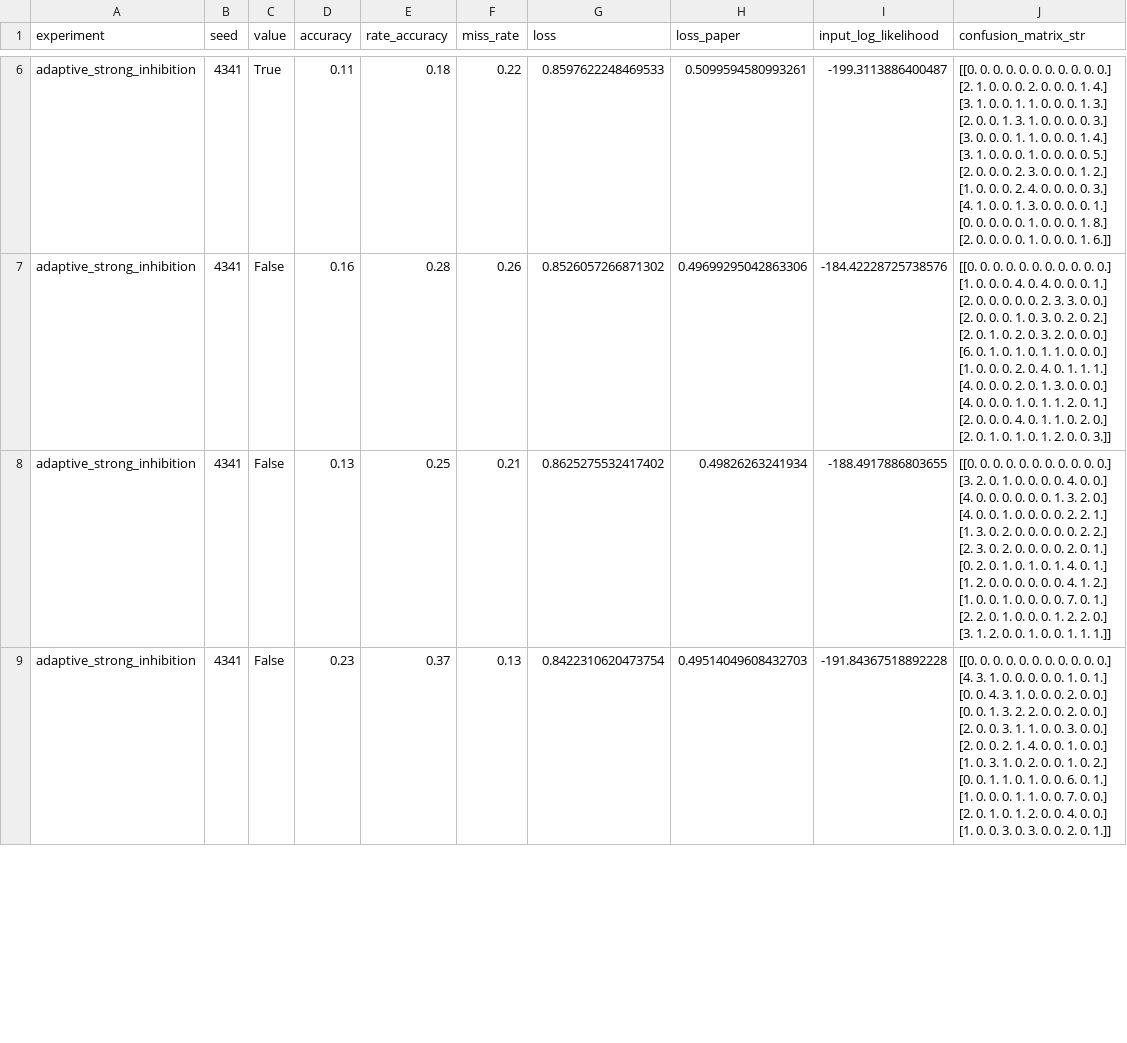
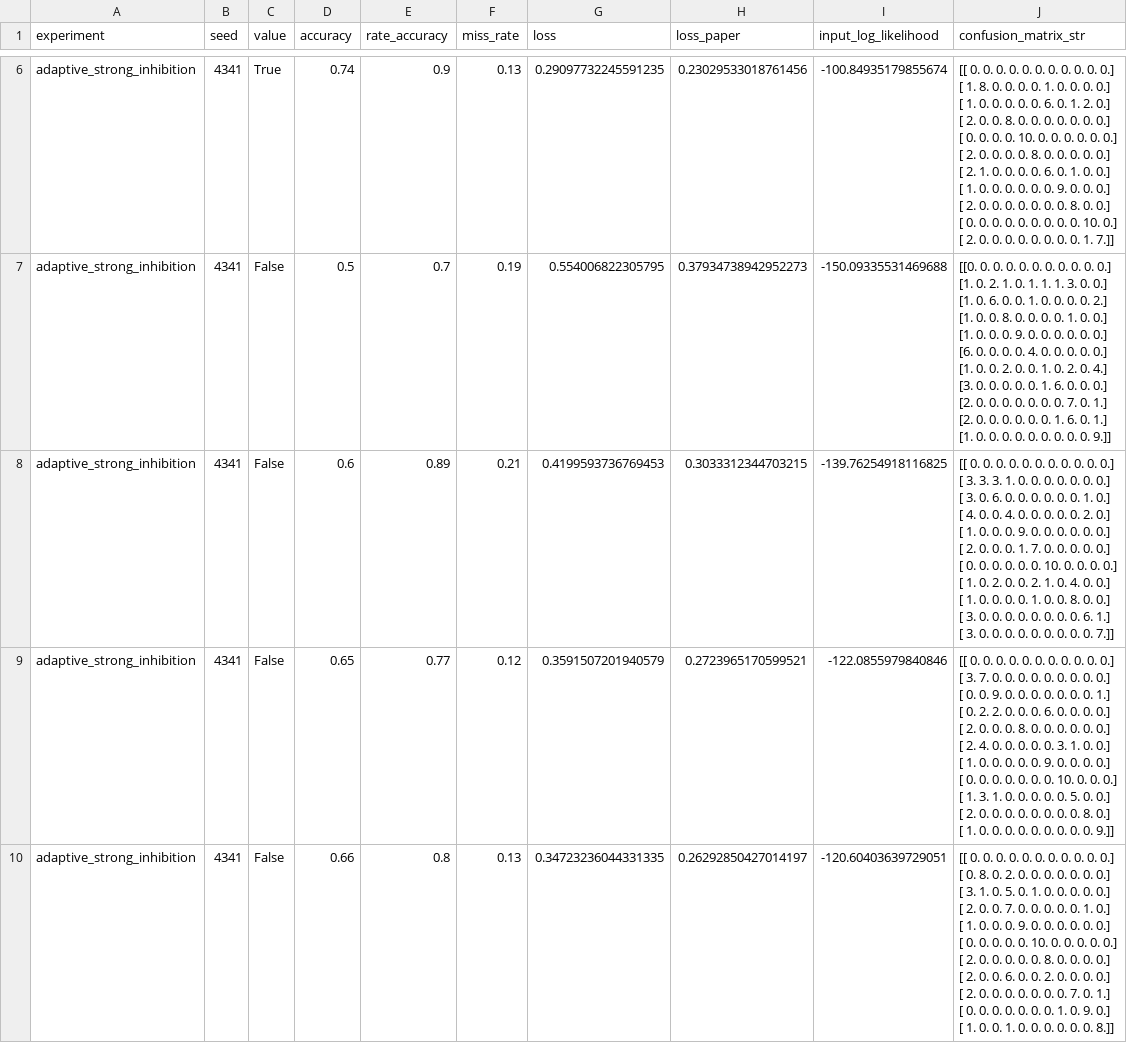
Before and after one commit to FabianSommerauer/master-thesis-snn, a CSV file: results/config_eval/adaptive_strong_inhibition/adaptive_strong_inhibition_4341.csv, drawn as a sheet; only a part is shown, gaps mark what is left out; addresses are those after the commit; ↵ is a line break in a cell; the diff covers the shown part only; the diff names each change by its address in the sheet, - before the commit and + after, or states it on an @@ line.

```diff
--- a/results/config_eval/adaptive_strong_inhibition/adaptive_strong_inhibition_4341.csv
+++ b/results/config_eval/adaptive_strong_inhibition/adaptive_strong_inhibition_4341.csv
-D6 (accuracy): 0.11
+D6 (accuracy): 0.74
-E6 (rate_accuracy): 0.18
+E6 (rate_accuracy): 0.9
-F6 (miss_rate): 0.22
+F6 (miss_rate): 0.13
-G6 (loss): 0.8597622248469533
+G6 (loss): 0.29097732245591235
-H6 (loss_paper): 0.5099594580993261
+H6 (loss_paper): 0.23029533018761456
-I6 (input_log_likelihood): -199.3113886400487
+I6 (input_log_likelihood): -100.84935179855674
-J6 (confusion_matrix_str): [[0. 0. 0. 0. 0. 0. 0. 0. 0. 0. 0.] ↵ [2. 1. 0. 0. 0. 2. 0. 0. 0. 1. 4.] ↵ [3. 1. 0. 0. 1. 1. 0. 0. 0. 1. 3.] ↵ [2. 0. 0. 1. 3. 1. 0. 0. 0. 0. 3.] ↵ [3. 0. 0. 0. 1. 1. 0. 0. 0. 1. 4.] ↵ [3. 1. 0. 0. 0. 1. 0. 0. 0. 0. 5.] ↵ [2. 0. 0. 0. 2. 3. 0. 0. 0. 1. 2.] ↵ [1. 0. 0. 0. 2. 4. 0. 0. 0. 0. 3.] ↵ [4. 1. 0. 0. 1. 3. 0. 0. 0. 0. 1.] ↵ [0. 0. 0. 0. 0. 1. 0. 0. 0. 1. 8.] ↵ [2. 0. 0. 0. 0. 1. 0. 0. 0. 1. 6.]]
+J6 (confusion_matrix_str): [[ 0. 0. 0. 0. 0. 0. 0. 0. 0. 0. 0.] ↵ [ 1. 8. 0. 0. 0. 0. 1. 0. 0. 0. 0.] ↵ [ 1. 0. 0. 0. 0. 0. 6. 0. 1. 2. 0.] ↵ [ 2. 0. 0. 8. 0. 0. 0. 0. 0. 0. 0.] ↵ [ 0. 0. 0. 0. 10. 0. 0. 0. 0. 0. 0.] ↵ [ 2. 0. 0. 0. 0. 8. 0. 0. 0. 0. 0.] ↵ [ 2. 1. 0. 0. 0. 0. 6. 0. 1. 0. 0.] ↵ [ 1. 0. 0. 0. 0. 0. 0. 9. 0. 0. 0.] ↵ [ 2. 0. 0. 0. 0. 0. 0. 0. 8. 0. 0.] ↵ [ 0. 0. 0. 0. 0. 0. 0. 0. 0. 10. 0.] ↵ [ 2. 0. 0. 0. 0. 0. 0. 0. 0. 1. 7.]]
-D7 (accuracy): 0.16
+D7 (accuracy): 0.5
-E7 (rate_accuracy): 0.28
+E7 (rate_accuracy): 0.7
-F7 (miss_rate): 0.26
+F7 (miss_rate): 0.19
-G7 (loss): 0.8526057266871302
+G7 (loss): 0.554006822305795
-H7 (loss_paper): 0.49699295042863306
+H7 (loss_paper): 0.37934738942952273
-I7 (input_log_likelihood): -184.42228725738576
+I7 (input_log_likelihood): -150.09335531469688
-J7 (confusion_matrix_str): …[1. 0. 0. 0. 4. 0. 4. 0. 0. 0. 1.] ↵ [2. 0. 0. 0. 0. 0. 2. 3. 3. 0. 0.] ↵ [2. 0. 0. 0. 1. 0. 3. 0. 2. 0. 2.] ↵ [2. 0. 1. 0. 2. 0. 3. 2. 0. 0. 0.] ↵ [6. 0. 1. 0. 1. 0. 1. 1. 0. 0. 0.] ↵ [1. 0. 0. 0. 2. 0. 4. 0. 1. 1. 1.] ↵ [4. 0. 0. 0. 2. 0. 1. 3. 0. 0. 0.] ↵ [4. 0. 0. 0. 1. 0. 1. 1. 2. 0. 1.] ↵ [2. 0. 0. 0. 4. 0. 1. 1. 0. 2. 0.] ↵ [2. 0. 1. 0. 1. 0. 1. 2. 0. 0. 3.]]
+J7 (confusion_matrix_str): …[1. 0. 2. 1. 0. 1. 1. 1. 3. 0. 0.] ↵ [1. 0. 6. 0. 0. 1. 0. 0. 0. 0. 2.] ↵ [1. 0. 0. 8. 0. 0. 0. 0. 1. 0. 0.] ↵ [1. 0. 0. 0. 9. 0. 0. 0. 0. 0. 0.] ↵ [6. 0. 0. 0. 0. 4. 0. 0. 0. 0. 0.] ↵ [1. 0. 0. 2. 0. 0. 1. 0. 2. 0. 4.] ↵ [3. 0. 0. 0. 0. 0. 1. 6. 0. 0. 0.] ↵ [2. 0. 0. 0. 0. 0. 0. 0. 7. 0. 1.] ↵ [2. 0. 0. 0. 0. 0. 0. 1. 6. 0. 1.] ↵ [1. 0. 0. 0. 0. 0. 0. 0. 0. 0. 9.]]
-D8 (accuracy): 0.13
+D8 (accuracy): 0.6
-E8 (rate_accuracy): 0.25
+E8 (rate_accuracy): 0.89
-G8 (loss): 0.8625275532417402
+G8 (loss): 0.4199593736769453
-H8 (loss_paper): 0.49826263241934
+H8 (loss_paper): 0.3033312344703215
-I8 (input_log_likelihood): -188.4917886803655
+I8 (input_log_likelihood): -139.76254918116825
-J8 (confusion_matrix_str): [[0. 0. 0. 0. 0. 0. 0. 0. 0. 0. 0.] ↵ [3. 2. 0. 1. 0. 0. 0. 0. 4. 0. 0.] ↵ [4. 0. 0. 0. 0. 0. 0. 1. 3. 2. 0.] ↵ [4. 0. 0. 1. 0. 0. 0. 0. 2. 2. 1.] ↵ [1. 3. 0. 2. 0. 0. 0. 0. 0. 2. 2.] ↵ [2. 3. 0. 2. 0. 0. 0. 0. 2. 0. 1.] ↵ [0. 2. 0. 1. 0. 1. 0. 1. 4. 0. 1.] ↵ [1. 2. 0. 0. 0. 0. 0. 0. 4. 1. 2.] ↵ [1. 0. 0. 1. 0. 0. 0. 0. 7. 0. 1.] ↵ [2. 2. 0. 1. 0. 0. 0. 1. 2. 2. 0.] ↵ [3. 1. 2. 0. 0. 1. 0. 0. 1. 1. 1.]]
+J8 (confusion_matrix_str): [[ 0. 0. 0. 0. 0. 0. 0. 0. 0. 0. 0.] ↵ [ 3. 3. 3. 1. 0. 0. 0. 0. 0. 0. 0.] ↵ [ 3. 0. 6. 0. 0. 0. 0. 0. 0. 1. 0.] ↵ [ 4. 0. 0. 4. 0. 0. 0. 0. 0. 2. 0.] ↵ [ 1. 0. 0. 0. 9. 0. 0. 0. 0. 0. 0.] ↵ [ 2. 0. 0. 0. 1. 7. 0. 0. 0. 0. 0.] ↵ [ 0. 0. 0. 0. 0. 0. 10. 0. 0. 0. 0.] ↵ [ 1. 0. 2. 0. 0. 2. 1. 0. 4. 0. 0.] ↵ [ 1. 0. 0. 0. 0. 1. 0. 0. 8. 0. 0.] ↵ [ 3. 0. 0. 0. 0. 0. 0. 0. 0. 6. 1.] ↵ [ 3. 0. 0. 0. 0. 0. 0. 0. 0. 0. 7.]]
+row 9: adaptive_strong_inhibition | 4341 | False | 0.65 | 0.77 | 0.12 | 0.3591507201940579 | 0.2723965170599521 | -122.0855979840846 | [[ 0. 0. 0. 0. 0. 0. 0. 0. 0. 0. 0.] ↵ [ 3. 7. 0. 0. 0. 0. 0. 0. 0. 0. 0.] ↵ [ 0. 0. 9. 0. 0. 0. 0. 0. 0. 0. 1.] ↵ [ 0. 2. 2. 0. 0. 0. 6. 0. 0. 0. 0.] ↵ [ 2. 0. 0. 0. 8. 0. 0. 0. 0. 0. 0.] ↵ [ 2. 4. 0. 0. 0. 0. 0. 3. 1. 0. 0.] ↵ [ 1. 0. 0. 0. 0. 0. 9. 0. 0. 0. 0.] ↵ [ 0. 0. 0. 0. 0. 0. 0. 10. 0. 0. 0.] ↵ [ 1. 3. 1. 0. 0. 0. 0. 0. 5. 0. 0.] ↵ [ 2. 0. 0. 0. 0. 0. 0. 0. 0. 8. 0.] ↵ [ 1. 0. 0. 0. 0. 0. 0. 0. 0. 0. 9.]]
-D10 (accuracy): 0.23
+D10 (accuracy): 0.66
-E10 (rate_accuracy): 0.37
+E10 (rate_accuracy): 0.8
-G10 (loss): 0.8422310620473754
+G10 (loss): 0.34723236044331335
-H10 (loss_paper): 0.49514049608432703
+H10 (loss_paper): 0.26292850427014197
-I10 (input_log_likelihood): -191.84367518892228
+I10 (input_log_likelihood): -120.60403639729051
-J10 (confusion_matrix_str): [[0. 0. 0. 0. 0. 0. 0. 0. 0. 0. 0.] ↵ [4. 3. 1. 0. 0. 0. 0. 0. 1. 0. 1.] ↵ [0. 0. 4. 3. 1. 0. 0. 0. 2. 0. 0.] ↵ [0. 0. 1. 3. 2. 2. 0. 0. 2. 0. 0.] ↵ [2. 0. 0. 3. 1. 1. 0. 0. 3. 0. 0.] ↵ [2. 0. 0. 2. 1. 4. 0. 0. 1. 0. 0.] ↵ [1. 0. 3. 1. 0. 2. 0. 0. 1. 0. 2.] ↵ [0. 0. 1. 1. 0. 1. 0. 0. 6. 0. 1.] ↵ [1. 0. 0. 0. 1. 1. 0. 0. 7. 0. 0.] ↵ [2. 0. 1. 0. 1. 2. 0. 0. 4. 0. 0.] ↵ [1. 0. 0. 3. 0. 3. 0. 0. 2. 0. 1.]]
+J10 (confusion_matrix_str): [[ 0. 0. 0. 0. 0. 0. 0. 0. 0. 0. 0.] ↵ [ 0. 8. 0. 2. 0. 0. 0. 0. 0. 0. 0.] ↵ [ 3. 1. 0. 5. 0. 1. 0. 0. 0. 0. 0.] ↵ [ 2. 0. 0. 7. 0. 0. 0. 0. 0. 1. 0.] ↵ [ 1. 0. 0. 0. 9. 0. 0. 0. 0. 0. 0.] ↵ [ 0. 0. 0. 0. 0. 10. 0. 0. 0. 0. 0.] ↵ [ 2. 0. 0. 0. 0. 0. 8. 0. 0. 0. 0.] ↵ [ 2. 0. 0. 6. 0. 0. 2. 0. 0. 0. 0.] ↵ [ 2. 0. 0. 0. 0. 0. 0. 0. 7. 0. 1.] ↵ [ 0. 0. 0. 0. 0. 0. 0. 1. 0. 9. 0.] ↵ [ 1. 0. 0. 1. 0. 0. 0. 0. 0. 0. 8.]]
```
Also changed, not shown: 1 removed row and 34 edited cells elsewhere in this file, 31 other files.
